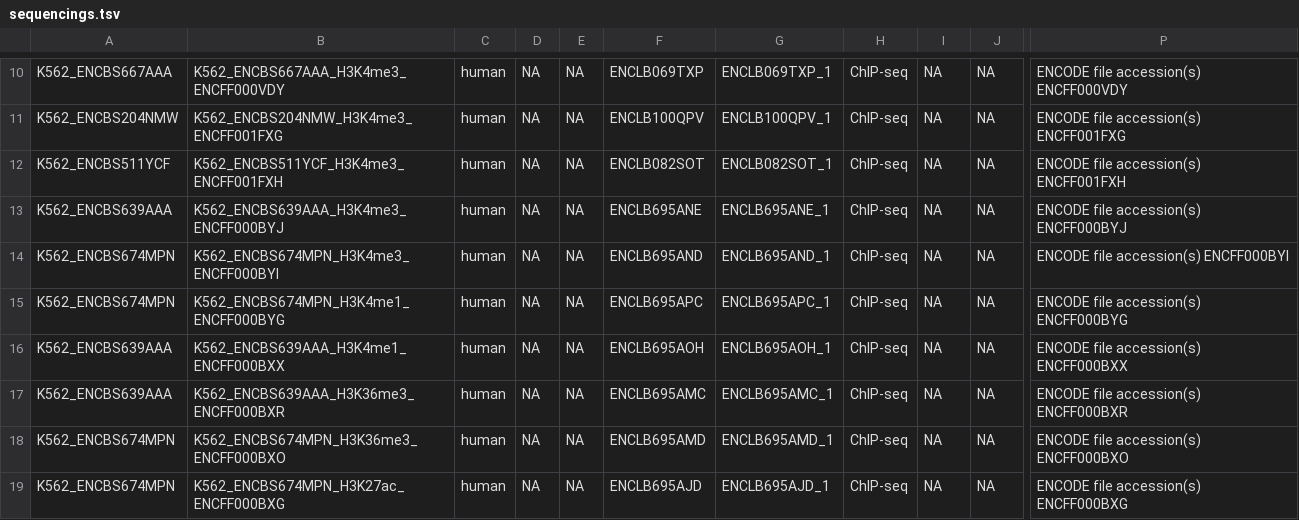
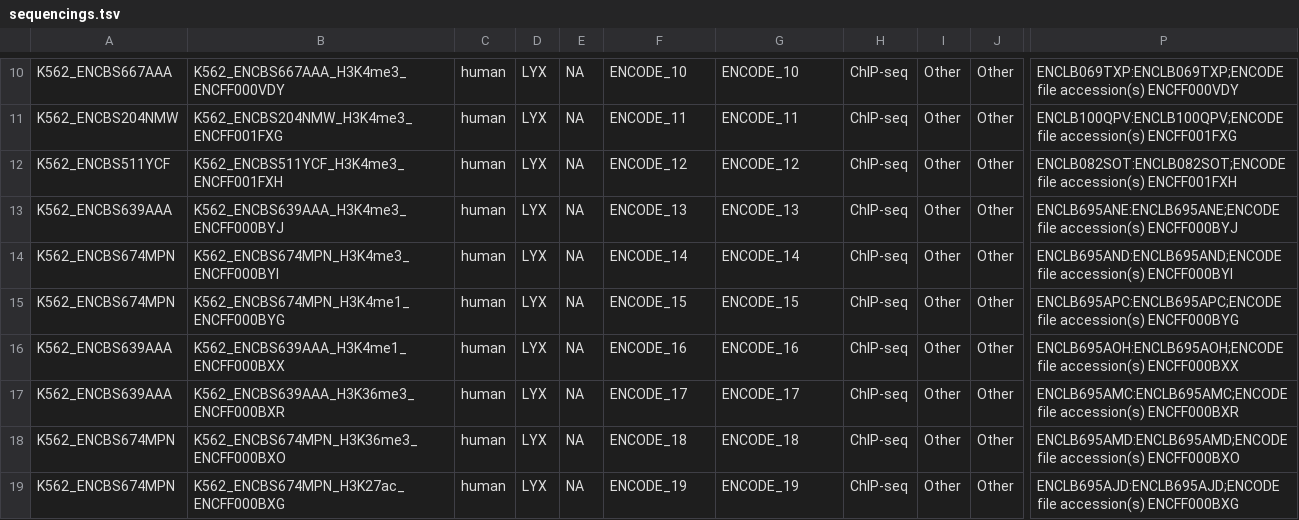
Before and after one commit to epigen-UCSD/epigen_ucsd_django, a TSV file: utility/sequencings.tsv, drawn as a sheet; only a part is shown, gaps mark what is left out; the diff covers the shown part only; the diff names each change by its address in the sheet, - before the commit and + after, or states it on an @@ line.

Commit message:
script to save encode metadata

```diff
--- a/utility/sequencings.tsv
+++ b/utility/sequencings.tsv
-D10:D19: NA
+D10:D19: LYX
-F10: ENCLB069TXP
+F10: ENCODE_10
-G10: ENCLB069TXP_1
+G10: ENCODE_10
-I10:I19: NA
+I10:I19: Other
-J10:J19: NA
+J10:J19: Other
-P10: ENCODE file accession(s)…
+P10: ENCLB069TXP:ENCLB069TXP;ENCODE file accession(s)…
-F11: ENCLB100QPV
+F11: ENCODE_11
-G11: ENCLB100QPV_1
+G11: ENCODE_11
-P11: ENCODE file accession(s)…
+P11: ENCLB100QPV:ENCLB100QPV;ENCODE file accession(s)…
-F12: ENCLB082SOT
+F12: ENCODE_12
-G12: ENCLB082SOT_1
+G12: ENCODE_12
-P12: ENCODE file accession(s)…
+P12: ENCLB082SOT:ENCLB082SOT;ENCODE file accession(s)…
-F13: ENCLB695ANE
+F13: ENCODE_13
-G13: ENCLB695ANE_1
+G13: ENCODE_13
-P13: ENCODE file accession(s)…
+P13: ENCLB695ANE:ENCLB695ANE;ENCODE file accession(s)…
-F14: ENCLB695AND
+F14: ENCODE_14
-G14: ENCLB695AND_1
+G14: ENCODE_14
-P14: ENCODE file accession(s)…
+P14: ENCLB695AND:ENCLB695AND;ENCODE file accession(s)…
-F15: ENCLB695APC
+F15: ENCODE_15
-G15: ENCLB695APC_1
+G15: ENCODE_15
-P15: ENCODE file accession(s)…
+P15: ENCLB695APC:ENCLB695APC;ENCODE file accession(s)…
-F16: ENCLB695AOH
+F16: ENCODE_16
-G16: ENCLB695AOH_1
+G16: ENCODE_16
-P16: ENCODE file accession(s)…
+P16: ENCLB695AOH:ENCLB695AOH;ENCODE file accession(s)…
-F17: ENCLB695AMC
+F17: ENCODE_17
-G17: ENCLB695AMC_1
+G17: ENCODE_17
-P17: ENCODE file accession(s)…
+P17: ENCLB695AMC:ENCLB695AMC;ENCODE file accession(s)…
-F18: ENCLB695AMD
+F18: ENCODE_18
-G18: ENCLB695AMD_1
+G18: ENCODE_18
-P18: ENCODE file accession(s)…
+P18: ENCLB695AMD:ENCLB695AMD;ENCODE file accession(s)…
-F19: ENCLB695AJD
+F19: ENCODE_19
-G19: ENCLB695AJD_1
+G19: ENCODE_19
-P19: ENCODE file accession(s)…
+P19: ENCLB695AJD:ENCLB695AJD;ENCODE file accession(s)…
```
Also changed, not shown: 1 removed row and 72 edited cells elsewhere in this file, 4 other files.
